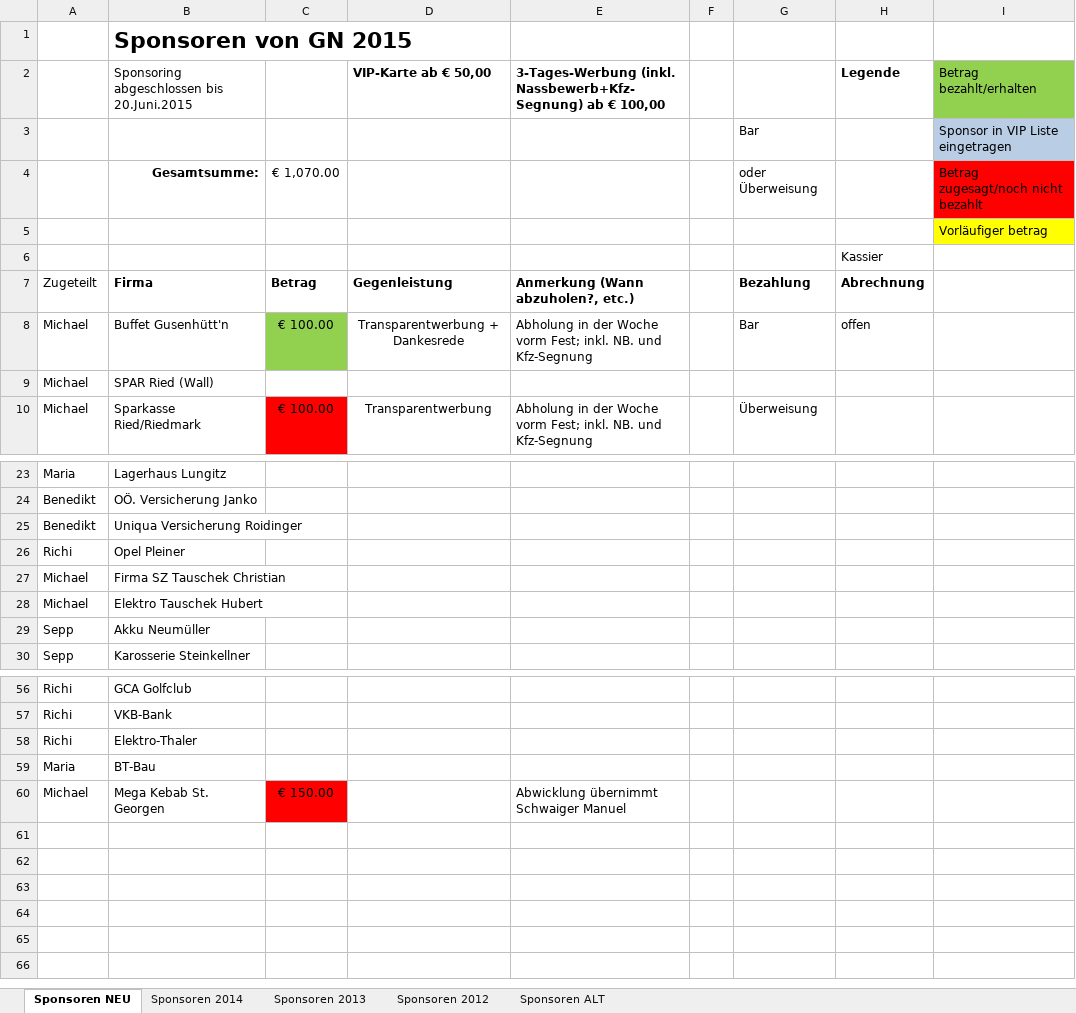
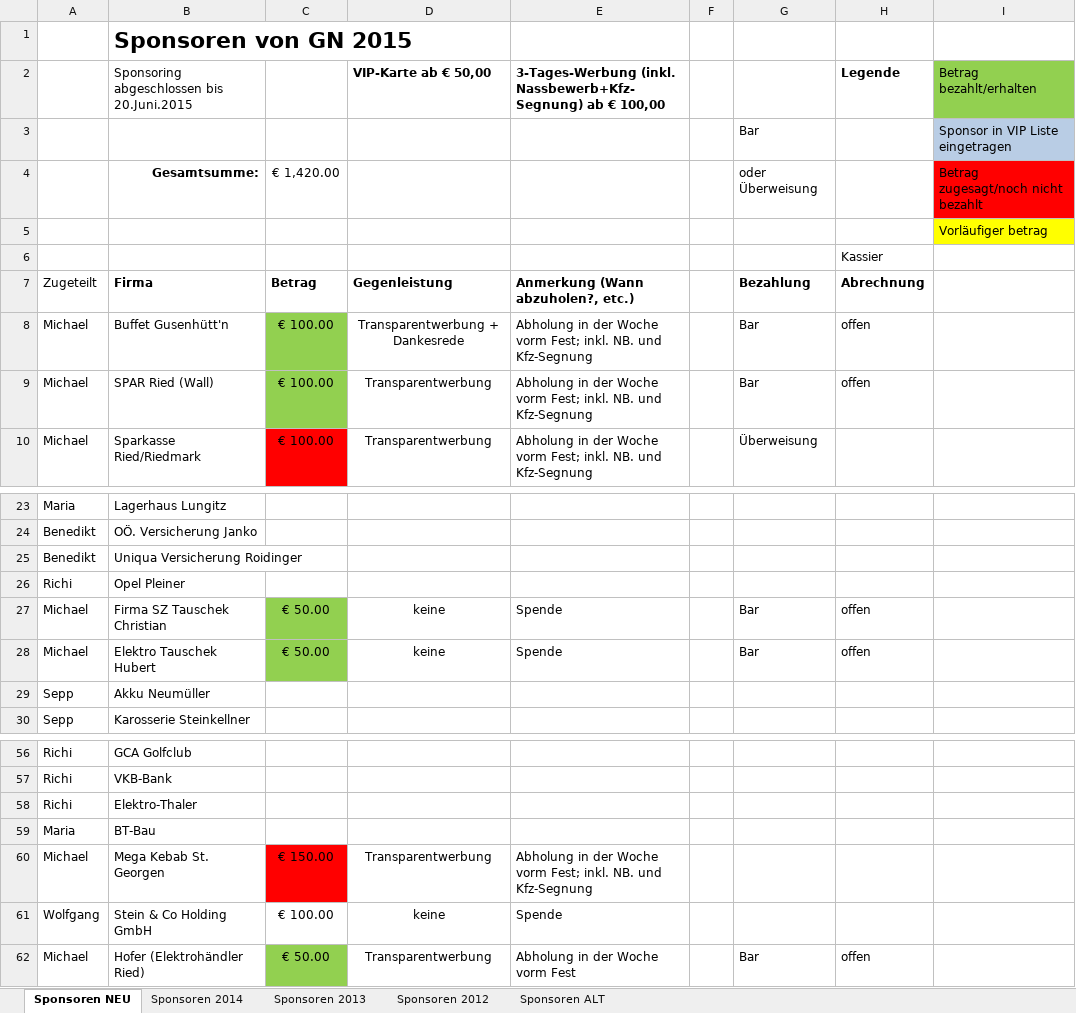
Before and after one commit to Balestrano/glarea-nox, an Excel workbook: 2015/Sponsoring/Liste der Sponsoren.xlsx, sheet Sponsoren NEU, drawn as a sheet; only a part is shown, gaps mark what is left out; values as stored, in another font and other column widths than the file's, no borders; the diff names each change by its address in the sheet, - before the commit and + after, or states it on an @@ line.

```diff
--- a/2015/Sponsoring/Liste der Sponsoren.xlsx (sheet Sponsoren NEU)
+++ b/2015/Sponsoring/Liste der Sponsoren.xlsx (sheet Sponsoren NEU)
-C4: € 1,070.00
+C4: € 1,420.00
-C9: (empty)
+C9: € 100.00
-C9 fill: none
+C9 fill: #92D050
-D9: (empty)
+D9: Transparentwerbung
-E9: (empty)
+E9: Abholung in der Woche vorm Fest; inkl. NB. und Kfz-Segnung
-G9: (empty)
+G9: Bar
-H9: (empty)
+H9: offen
-C27:C28: (empty)
+C27:C28: € 50.00
-C27:C28 fill: none
+C27:C28 fill: #92D050
-D27:D28: (empty)
+D27:D28: keine
-E27:E28: (empty)
+E27:E28: Spende
-G27:G28: (empty)
+G27:G28: Bar
-H27:H28: (empty)
+H27:H28: offen
-D60: (empty)
+D60: Transparentwerbung
-E60: Abwicklung übernimmt Schwaiger Manuel
+E60: Abholung in der Woche vorm Fest; inkl. NB. und Kfz-Segnung
+row 61: Wolfgang | Stein & Co Holding GmbH | € 100.00 | keine | Spende
+row 62: Michael | Hofer (Elektrohändler Ried) | € 50.00 | Transparentwerbung | Abholung in der Woche vorm Fest |  | Bar | offen
```
